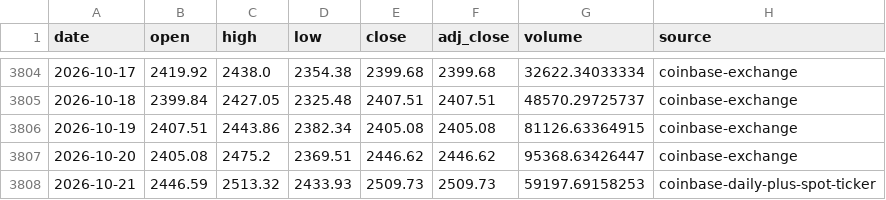
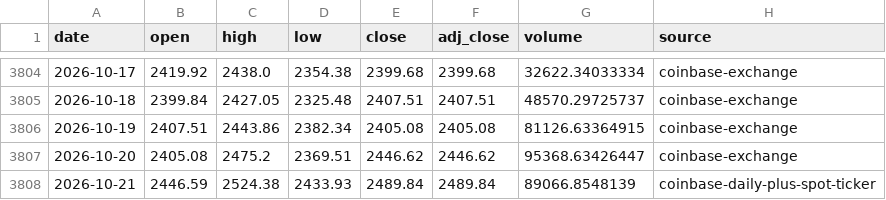
Before and after one commit to leescottd-crypto/Multi-Asset-Cycle-Dashboard, a CSV file: data/raw/eth.csv, drawn as a sheet; only a part is shown, gaps mark what is left out.

```diff
--- a/data/raw/eth.csv
+++ b/data/raw/eth.csv
@@ -3807,2 +3807,2 @@ date,open,high,low,close,adj_close,volume,source
 2026-10-20,2405.08,2475.2,2369.51,2446.62,2446.62,95368.63426447,coinbase-exchange
-2026-10-21,2446.59,2513.32,2433.93,2509.73,2509.73,59197.69158253,coinbase-daily-plus-spot-ticker
+2026-10-21,2446.59,2524.38,2433.93,2489.84,2489.84,89066.8548139,coinbase-daily-plus-spot-ticker
```
Also changed, not shown: data/raw/gold.csv, data/raw/mags.csv, 46 other files.
